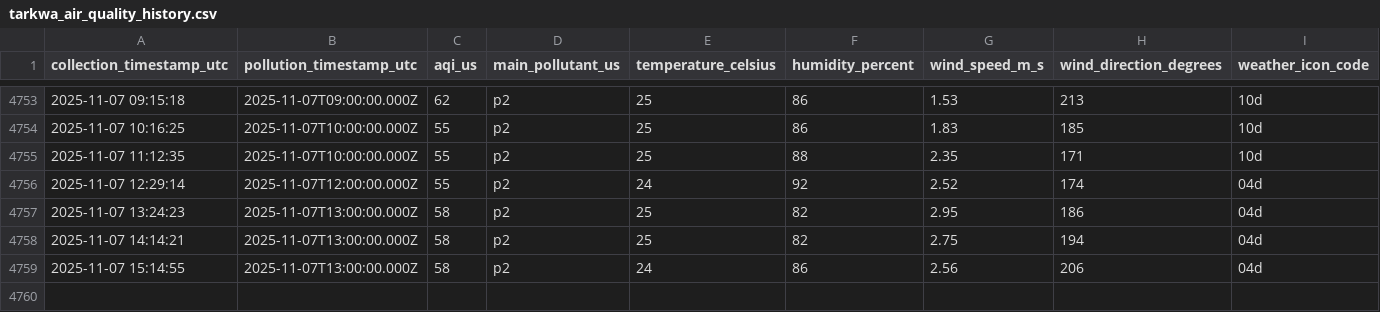
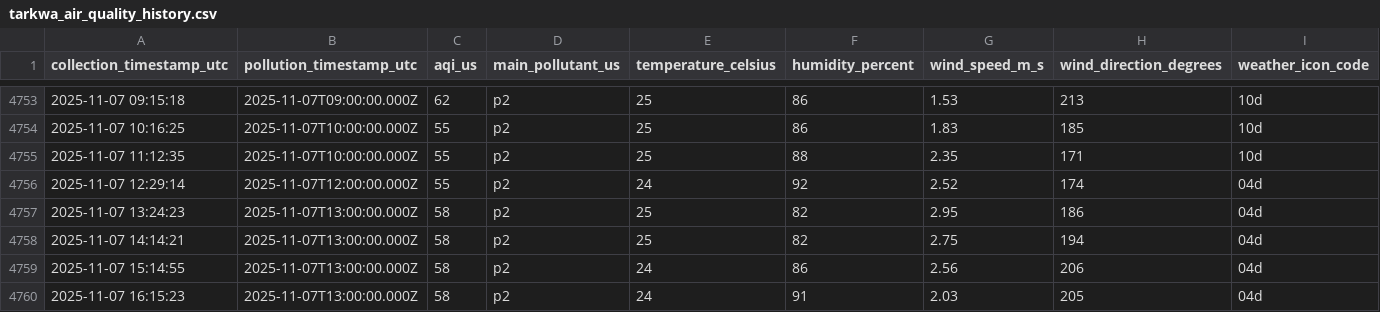
Before and after one commit to WilliamAsante/IQ-AIR, a CSV file: tarkwa_air_quality_history.csv, drawn as a sheet; only a part is shown, gaps mark what is left out.

Commit message:
Automated data collection

```diff
--- a/tarkwa_air_quality_history.csv
+++ b/tarkwa_air_quality_history.csv
@@ -4759 +4759,2 @@ collection_timestamp_utc,pollution_timestamp_utc,aqi_us,main_pollutant_us,temper
 2025-11-07 15:14:55,2025-11-07T13:00:00.000Z,58,p2,24,86,2.56,206,04d
+2025-11-07 16:15:23,2025-11-07T13:00:00.000Z,58,p2,24,91,2.03,205,04d
```
